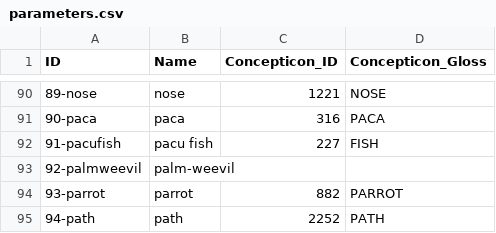
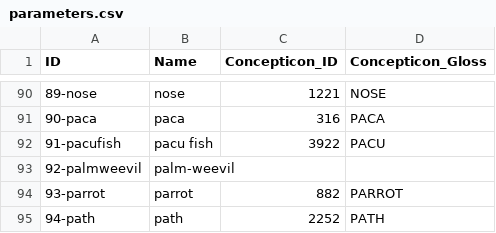
Before and after one commit to lexibank/chacontukanoan, a CSV file: cldf/parameters.csv, drawn as a sheet; only a part is shown, gaps mark what is left out.

```diff
--- a/cldf/parameters.csv
+++ b/cldf/parameters.csv
@@ -91,3 +91,3 @@ ID,Name,Concepticon_ID,Concepticon_Gloss
 90-paca,paca,316,PACA
-91-pacufish,pacu fish,227,FISH
+91-pacufish,pacu fish,3922,PACU
 92-palmweevil,palm-weevil,,
```
Also changed, not shown: 5 other files.
